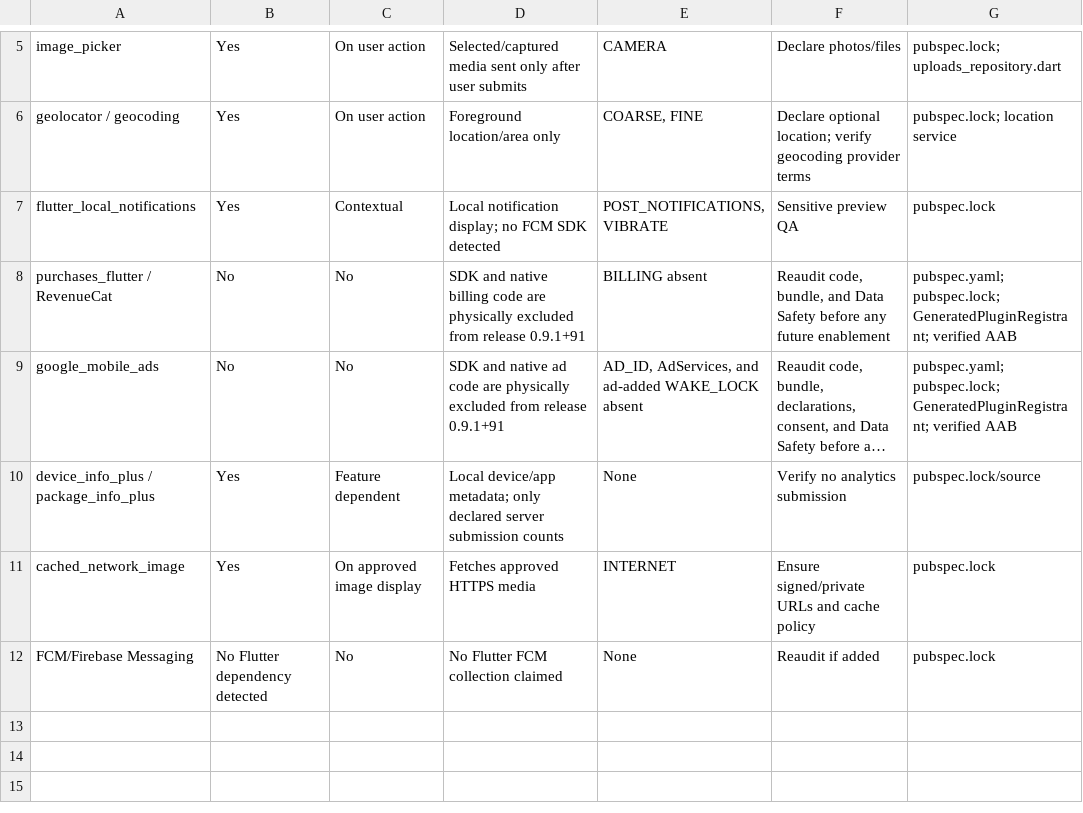
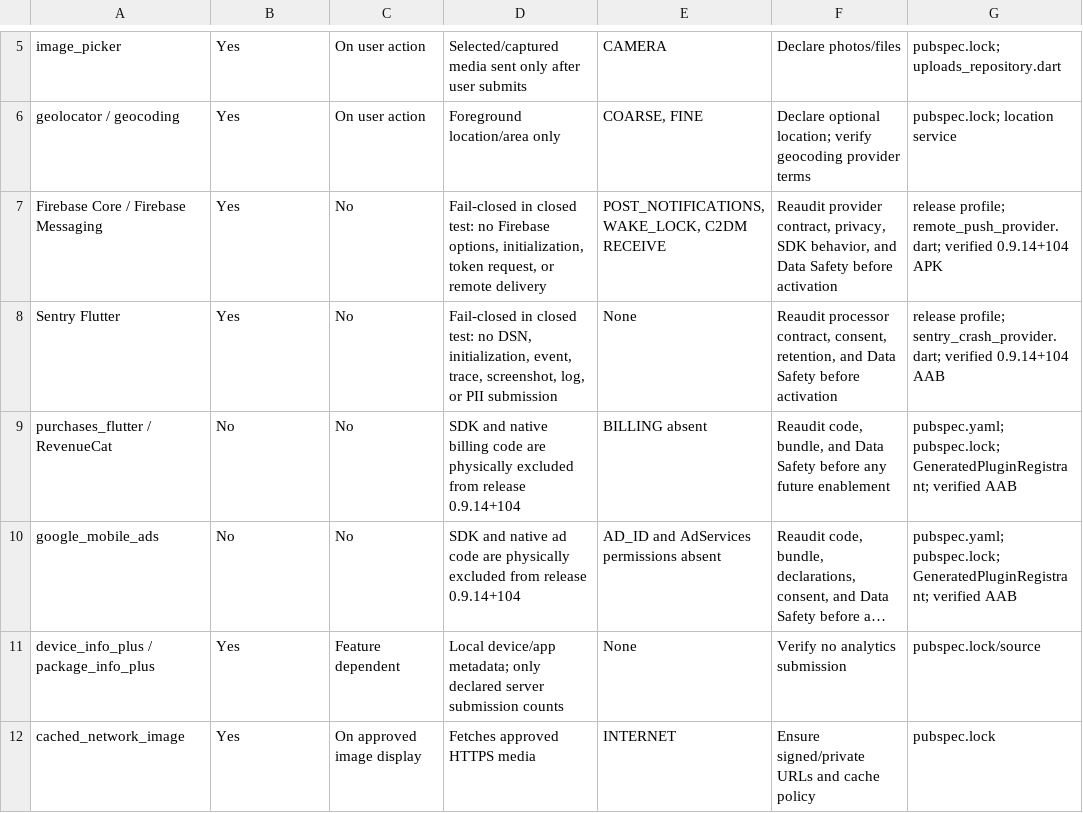
Before and after one commit to mortapp/Mort, a CSV file: docs/play/MORT_PLAY_SDK_DATA_INVENTORY.csv, drawn as a sheet; only a part is shown, gaps mark what is left out; long unchanged cells end in …; removed rows and columns are numbered as before the commit, all else as after; the diff names each change by its address in the sheet, - before the commit and + after, or states it on an @@ line.

Commit message:
Align Play QA with canonical release profiles

```diff
--- a/docs/play/MORT_PLAY_SDK_DATA_INVENTORY.csv
+++ b/docs/play/MORT_PLAY_SDK_DATA_INVENTORY.csv
-row 7: flutter_local_notifications | Yes | Contextual | Local notification display; no FCM SDK detected | POST_NOTIFICATIONS, VIBRATE | Sensitive preview QA | pubspec.lock
+row 7: Firebase Core / Firebase Messaging | Yes | No | Fail-closed in closed test: no Firebase options, initialization, token request, or remote delivery | POST_NOTIFICATIONS, WAKE_LOCK, C2DM RECEIVE | Reaudit provider contract, privacy, SDK behavior, and Data Safety before activation | release profile; remote_push_provider.dart; verified 0.9.14+104 APK
+row 8: Sentry Flutter | Yes | No | Fail-closed in closed test: no DSN, initialization, event, trace, screenshot, log, or PII submission | None | Reaudit processor contract, consent, retention, and Data Safety before activation | release profile; sentry_crash_provider.dart; verified 0.9.14+104 AAB
-D9: …from release 0.9.1+91
+D9: …from release 0.9.14+104
-D10: …from release 0.9.1+91
+D10: …from release 0.9.14+104
-E10: AD_ID, AdServices, and ad-added WAKE_LOCK absent
+E10: AD_ID and AdServices permissions absent
-row 12: FCM/Firebase Messaging | No Flutter dependency detected | No | No Flutter FCM collection claimed | None | Reaudit if added | pubspec.lock
```
Also changed, not shown: 7 other files.
